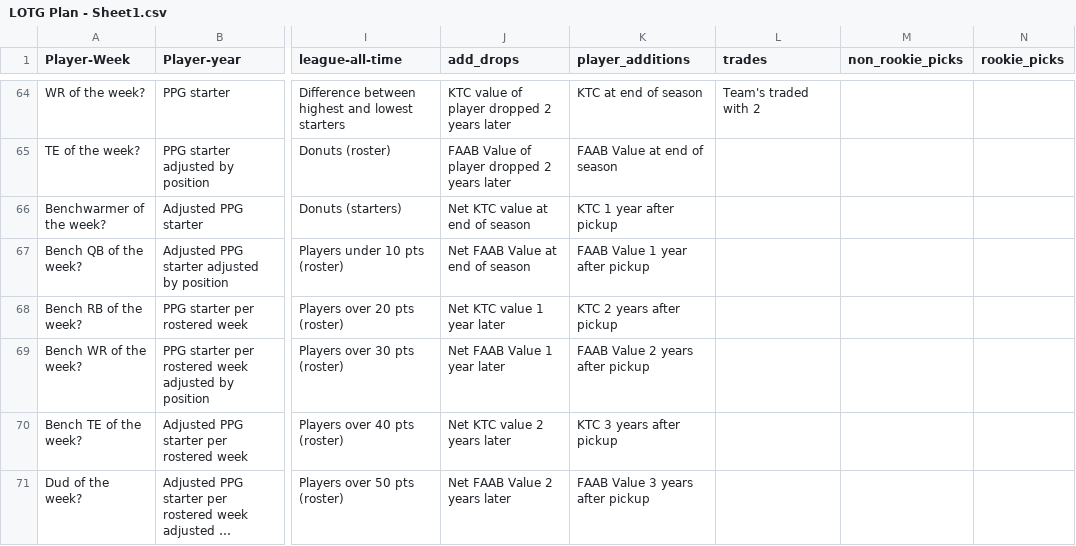
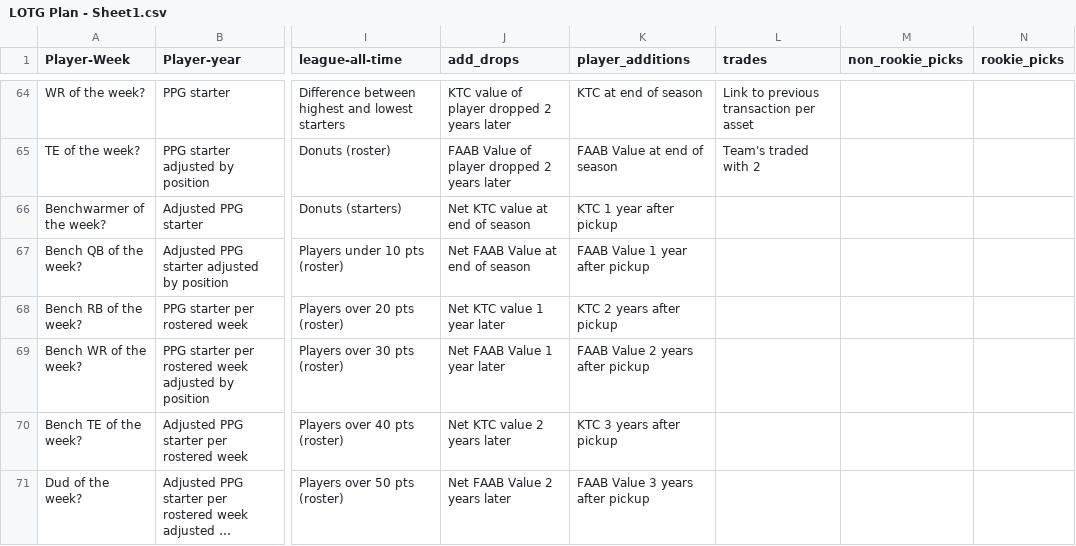
Before and after one commit to Oliverwkw/LOTG-Stats, a CSV file: plan/LOTG Plan - Sheet1.csv, drawn as a sheet; only a part is shown, gaps mark what is left out; long unchanged cells end in …; the diff covers the shown part only; the diff names each change by its address in the sheet, - before the commit and + after, or states it on an @@ line.

```diff
--- a/plan/LOTG Plan - Sheet1.csv
+++ b/plan/LOTG Plan - Sheet1.csv
-L64 (trades): Team's traded with 2
+L64 (trades): Link to previous transaction per asset
-L65 (trades): (empty)
+L65 (trades): Team's traded with 2
```
Also changed, not shown: 54 edited cells elsewhere in this file, data/commissioner_pick_trades.csv, 11 other files.
